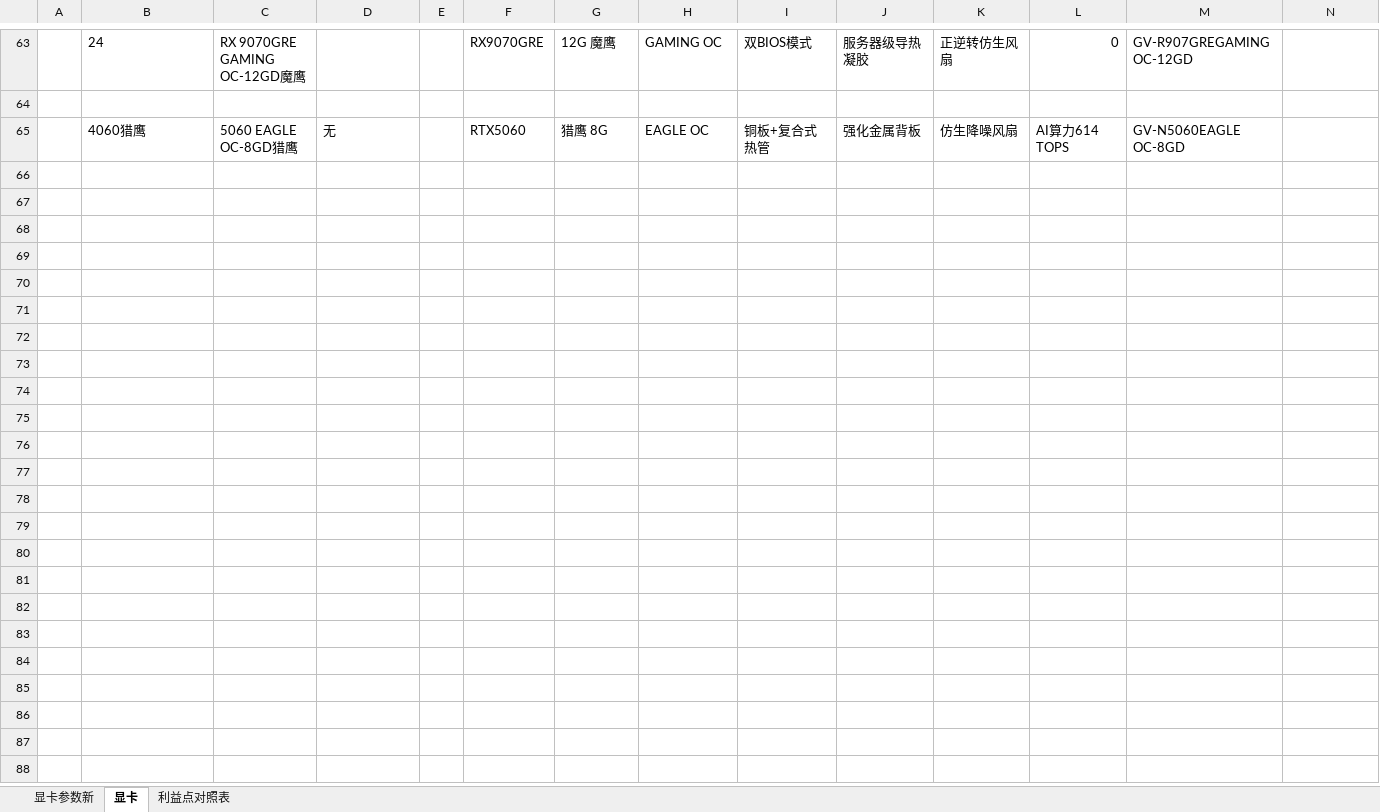
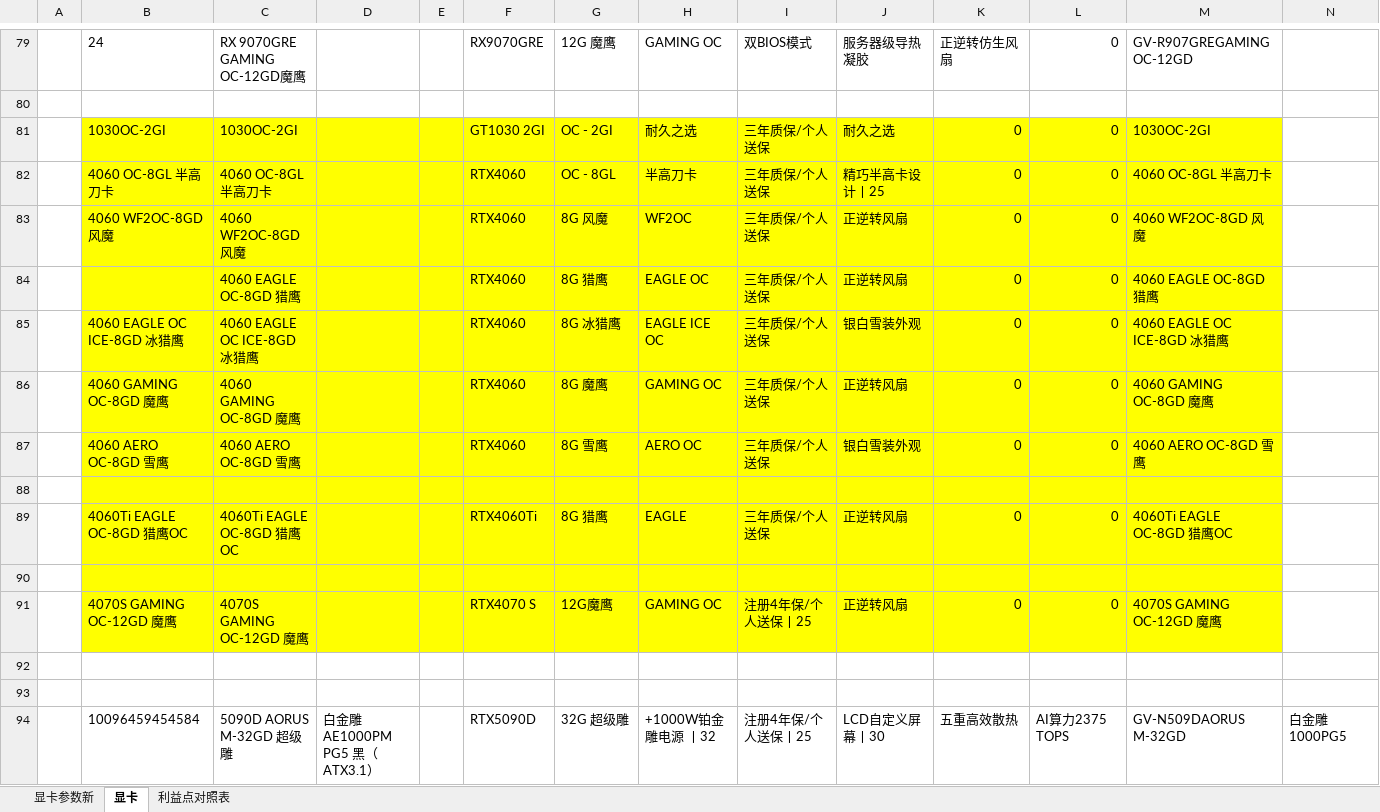
Before and after one commit to irx999/ps_of_py, an Excel workbook: PS_OF_PY.xlsm, sheet 显卡, drawn as a sheet; only a part is shown, gaps mark what is left out; values as stored, in another font and other column widths than the file's, no borders; charts and pictures and table styles not drawn; addresses are those after the commit; rows hold the shown columns only; the diff covers the shown part only; the diff names each change by its address in the sheet, - before the commit and + after, or states it on an @@ line.

```diff
--- a/PS_OF_PY.xlsm (sheet 显卡)
+++ b/PS_OF_PY.xlsm (sheet 显卡)
+row 81:  | 1030OC-2GI | 1030OC-2GI |  |  | GT1030 2GI | OC - 2GI | 耐久之选 | 三年质保/个人送保 | 耐久之选 | 0 | 0 | 1030OC-2GI
+row 82:  | 4060 OC-8GL 半高刀卡 | 4060 OC-8GL 半高刀卡 |  |  | RTX4060 | OC - 8GL | 半高刀卡 | 三年质保/个人送保 | 精巧半高卡设计丨25 | 0 | 0 | 4060 OC-8GL 半高刀卡
+row 83:  | 4060 WF2OC-8GD 风魔 | 4060 WF2OC-8GD 风魔 |  |  | RTX4060 | 8G 风魔 | WF2OC | 三年质保/个人送保 | 正逆转风扇 | 0 | 0 | 4060 WF2OC-8GD 风魔
+row 84:  |  | 4060 EAGLE OC-8GD 猎鹰 |  |  | RTX4060 | 8G 猎鹰 | EAGLE OC | 三年质保/个人送保 | 正逆转风扇 | 0 | 0 | 4060 EAGLE OC-8GD 猎鹰
+row 85:  | 4060 EAGLE OC ICE-8GD 冰猎鹰 | 4060 EAGLE OC ICE-8GD 冰猎鹰 |  |  | RTX4060 | 8G 冰猎鹰 | EAGLE ICE OC | 三年质保/个人送保 | 银白雪装外观 | 0 | 0 | 4060 EAGLE OC ICE-8GD 冰猎鹰
+row 86:  | 4060 GAMING OC-8GD 魔鹰 | 4060 GAMING OC-8GD 魔鹰 |  |  | RTX4060 | 8G 魔鹰 | GAMING OC | 三年质保/个人送保 | 正逆转风扇 | 0 | 0 | 4060 GAMING OC-8GD 魔鹰
+row 87:  | 4060 AERO OC-8GD 雪鹰 | 4060 AERO OC-8GD 雪鹰 |  |  | RTX4060 | 8G 雪鹰 | AERO OC | 三年质保/个人送保 | 银白雪装外观 | 0 | 0 | 4060 AERO OC-8GD 雪鹰
-row 88:  | 4060猎鹰 | 5060 EAGLE OC-8GD猎鹰 | 无 |  | RTX5060 | 猎鹰 8G | EAGLE OC | 铜板+复合式热管 | 强化金属背板 | 仿生降噪风扇 | AI算力614 TOPS | GV-N5060EAGLE OC-8GD
+row 88: (empty)
-B88:M88 fill: none
+B88:M88 fill: #FFFF00
+row 89:  | 4060Ti EAGLE OC-8GD 猎鹰OC | 4060Ti EAGLE OC-8GD 猎鹰OC |  |  | RTX4060Ti | 8G 猎鹰 | EAGLE | 三年质保/个人送保 | 正逆转风扇 | 0 | 0 | 4060Ti EAGLE OC-8GD 猎鹰OC
+row 90: (empty)
+row 91:  | 4070S GAMING OC-12GD 魔鹰 | 4070S GAMING OC-12GD 魔鹰 |  |  | RTX4070 S | 12G魔鹰 | GAMING OC | 注册4年保/个人送保丨25 | 正逆转风扇 | 0 | 0 | 4070S GAMING OC-12GD 魔鹰
+row 92: (empty)
+row 93: (empty)
+row 94:  | 10096459454584 | 5090D AORUS M-32GD 超级雕 | 白金雕 AE1000PM PG5 黑（ATX3.1） |  | RTX5090D | 32G 超级雕 | +1000W铂金雕电源 丨32 | 注册4年保/个人送保丨25 | LCD自定义屏幕丨30 | 五重高效散热 | AI算力2375 TOPS | GV-N509DAORUS M-32GD | 白金雕1000PG5
```
Also changed, not shown: 18 added rows, 2 removed rows, 37 edited cells and cell formats elsewhere in this sheet, sheet 利益点对照表, sheet 显卡参数新, test.xlsm, 2 other files.
